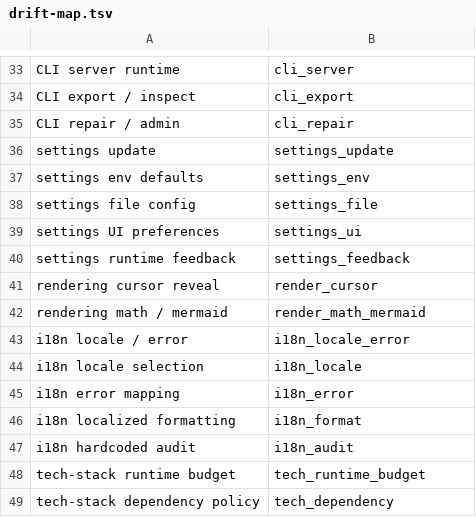
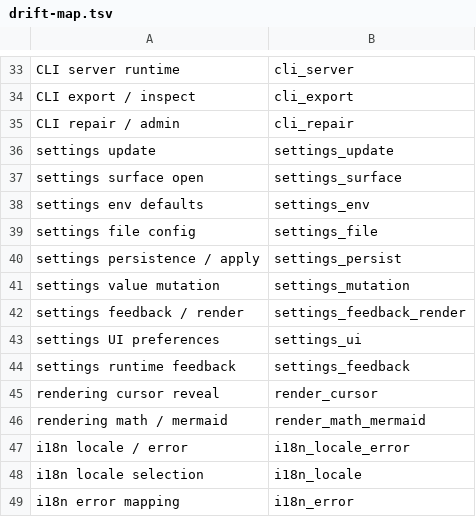
Before and after one commit to Develata/Deve-Notebook, a TSV file: docs/overview/graph/drift-map.tsv, drawn as a sheet; only a part is shown, gaps mark what is left out; the shorter side is filled out with more unchanged rows.

Commit message:
docs: split settings operation flows

```diff
--- a/docs/overview/graph/drift-map.tsv
+++ b/docs/overview/graph/drift-map.tsv
@@ -36,4 +36,8 @@ CLI repair / admin	cli_repair
 settings update	settings_update
+settings surface open	settings_surface
 settings env defaults	settings_env
 settings file config	settings_file
+settings persistence / apply	settings_persist
+settings value mutation	settings_mutation
+settings feedback / render	settings_feedback_render
 settings UI preferences	settings_ui
```
Also changed, not shown: 27 other files.
